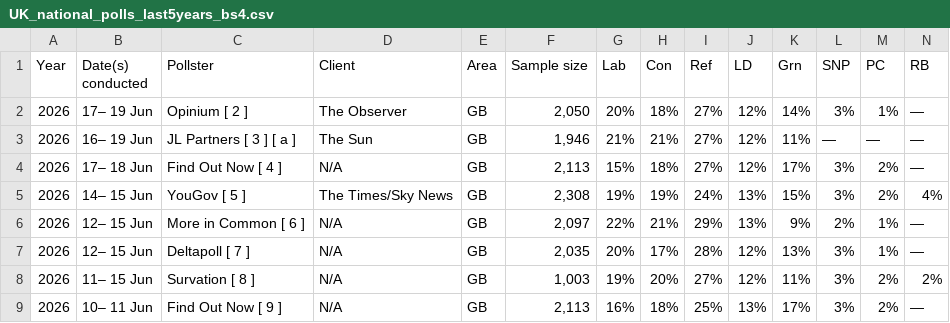
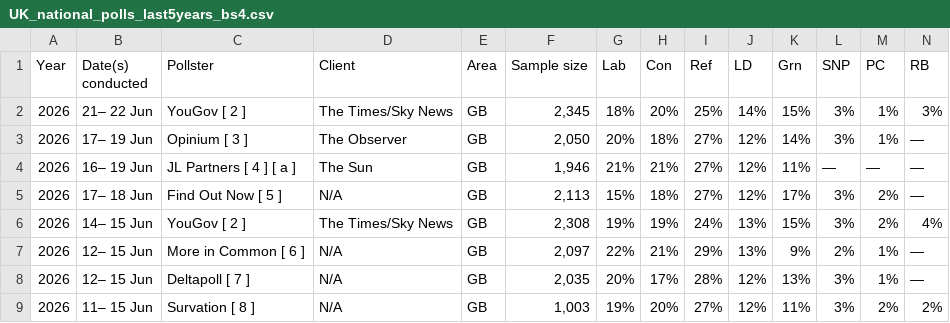
Before and after one commit to Andrevitali/PollsProject, a CSV file: UK_national_polls_last5years_bs4.csv, drawn as a sheet; only a part is shown; the shorter side is filled out with more unchanged rows; addresses are those after the commit; rows hold the shown columns only; the diff names each change by its address in the sheet, - before the commit and + after, or states it on an @@ line.

```diff
--- a/UK_national_polls_last5years_bs4.csv
+++ b/UK_national_polls_last5years_bs4.csv
+row 2: 2026 | 21– 22 Jun | YouGov [ 2 ] | The Times/Sky News | GB | 2,345 | 18% | 20% | 25% | 14% | 15% | 3% | 1% | 3%
-C3 (Pollster): Opinium [ 2 ]
+C3 (Pollster): Opinium [ 3 ]
-C4 (Pollster): JL Partners [ 3 ] [ a ]
+C4 (Pollster): JL Partners [ 4 ] [ a ]
-C5 (Pollster): Find Out Now [ 4 ]
+C5 (Pollster): Find Out Now [ 5 ]
-C6 (Pollster): YouGov [ 5 ]
+C6 (Pollster): YouGov [ 2 ]
```
Also changed, not shown: Germany_national_polls_last5years_bs4.csv, Germany_polls_clean.csv, 2 other files.
